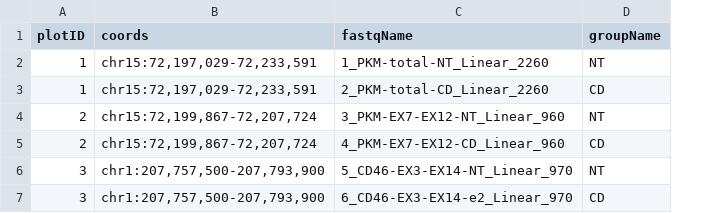
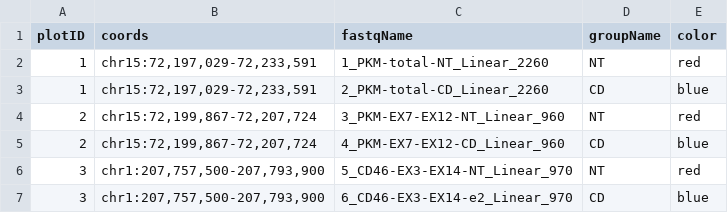
Before and after one commit to meryhidalgo/ggsashimi_nextflow, a CSV file: inputs/plots.csv, drawn as a sheet; the diff names each change by its address in the sheet, - before the commit and + after, or states it on an @@ line.

Commit message:
explain color change

```diff
--- a/inputs/plots.csv
+++ b/inputs/plots.csv
+column E (color), rows 2-7: red | blue | red | blue | red | blue
```
Also changed, not shown: 1 other file.
